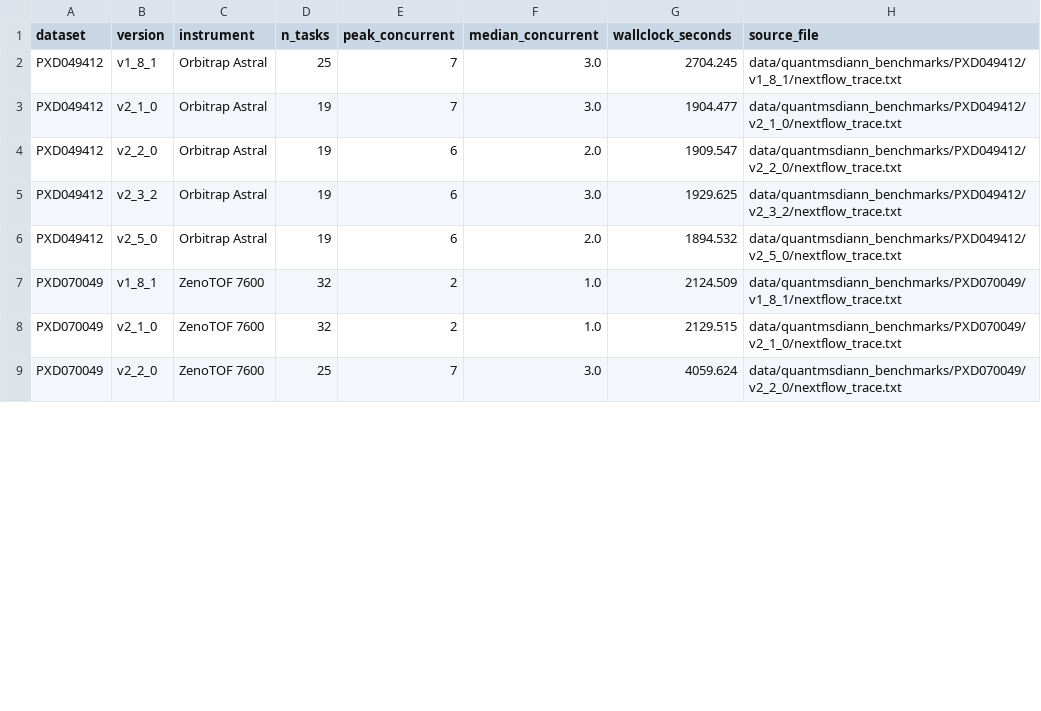
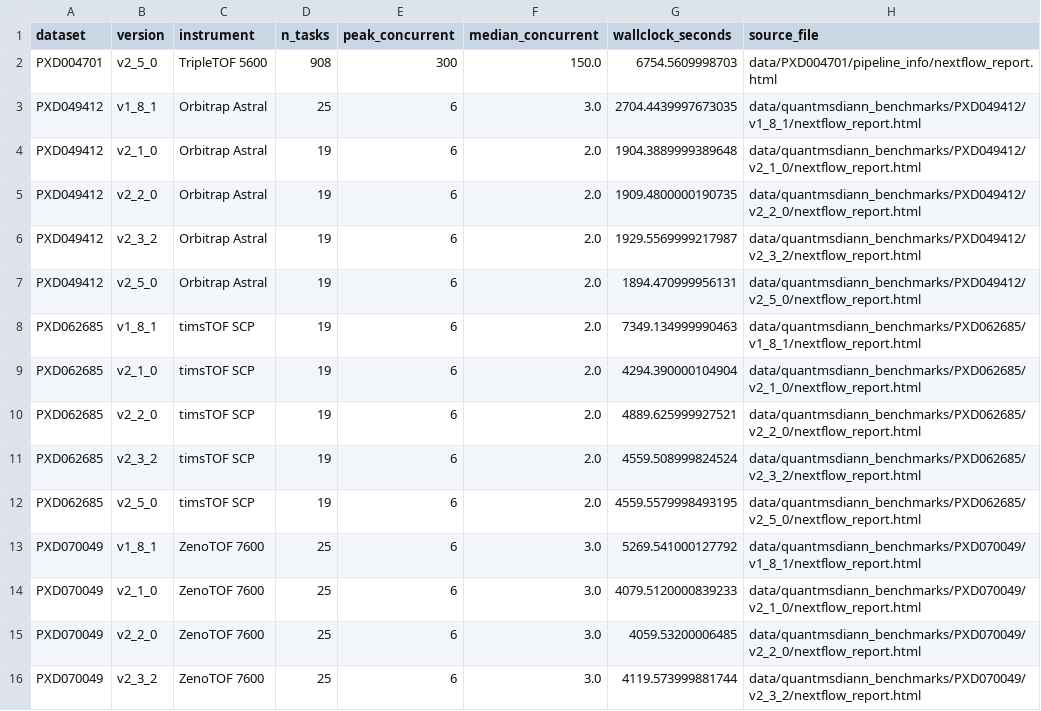
Before and after one commit to yueqixuan/quantmsdiann-paper, a TSV file: analysis/figures/performance/parallelism_data.tsv, drawn as a sheet; only a part is shown; the diff covers the shown part only.

Commit message:
feat(analysis): load per-task timing from nextflow_report.html (all 4 instruments)
Switch the parallelism + per-step performance figures' data source from
nextflow_trace.txt to the per-task trace JSON embedded inside
nextflow_report.html's `window.data` blob.

Why: the HTML report is published for every analysis we run (cell-line
pipelines under pipeline_info/, benchmark pipelines at the version root),
and it contains the full per-task list even when the sibling
nextflow_trace.txt is upstream-truncated. The previous trace-driven
pipeline excluded 6 analyses entirely (5 timsTOF SCP + 1 ZenoTOF) and
showed only 2 of 4 instrument families on the parallelism scatter.

Implementation:
- New `load_report_window_data(report_path)` brace-balances the
  `window.data = {...};` assignment, repairs Nextflow's invalid `\\'`
  escapes (over-escaped single quotes inside JSON strings), parses the
  resulting JSON, and returns a normalised DataFrame matching the
  existing trace schema (step / status / submit / duration_s / finish).
  submit is epoch seconds (the report stores ms strings); duration
  likewise.
- New `iter_analyses()` enumerates the 3 cell-line + 20 benchmark
  analyses with the correct report URL per group.
- `collect_parallelism_rows` and `collect_step_runtime_rows` now read
  from the HTML report instead of the trace.
- `trace_wallclock_seconds` is now dtype-agnostic (works with both pandas
  Timedelta from the legacy loader and plain float from the new loader).
- 2 new TDD tests for the HTML parser (success + missing/malformed).

Outcome: 21 of 23 analyses now feed the parallelism + per-step figures
(vs 14 before). All 4 instrument families appear:
  TripleTOF 5600 (PXD004701 cell-line, peak 300 concurrent / 1.87 h)
  Orbitrap Astral (PXD049412 + Module 7, 10 versions)
  ZenoTOF 7600 (PXD070049 all 5 versions including the previously-
                truncated v2.3.2)
  timsTOF SCP (PXD062685 all 5 versions, previously all excluded)

Two still excluded: PXD003539 and PXD030304. Both used `-resume` re-runs
so their published reports only contain the few tasks that ran after the
resume (2 each), not the full workflow. Documented but not patched.

Parallelism scatter switched to log x so the cell-line 300-concurrent
dot doesn't crush the benchmark cluster at ~6.

Tests: 108 pass (106 baseline + 2 new HTML-parser tests).

```diff
--- a/analysis/figures/performance/parallelism_data.tsv
+++ b/analysis/figures/performance/parallelism_data.tsv
@@ -1,9 +1,16 @@
 dataset	version	instrument	n_tasks	peak_concurrent	median_concurrent	wallclock_seconds	source_file
-PXD049412	v1_8_1	Orbitrap Astral	25	7	3.0	2704.245	data/quantmsdiann_benchmarks/PXD049412/v1_8_1/nextflow_trace.txt
-PXD049412	v2_1_0	Orbitrap Astral	19	7	3.0	1904.477	data/quantmsdiann_benchmarks/PXD049412/v2_1_0/nextflow_trace.txt
-PXD049412	v2_2_0	Orbitrap Astral	19	6	2.0	1909.547	data/quantmsdiann_benchmarks/PXD049412/v2_2_0/nextflow_trace.txt
-PXD049412	v2_3_2	Orbitrap Astral	19	6	3.0	1929.625	data/quantmsdiann_benchmarks/PXD049412/v2_3_2/nextflow_trace.txt
-PXD049412	v2_5_0	Orbitrap Astral	19	6	2.0	1894.532	data/quantmsdiann_benchmarks/PXD049412/v2_5_0/nextflow_trace.txt
-PXD070049	v1_8_1	ZenoTOF 7600	32	2	1.0	2124.509	data/quantmsdiann_benchmarks/PXD070049/v1_8_1/nextflow_trace.txt
-PXD070049	v2_1_0	ZenoTOF 7600	32	2	1.0	2129.515	data/quantmsdiann_benchmarks/PXD070049/v2_1_0/nextflow_trace.txt
-PXD070049	v2_2_0	ZenoTOF 7600	25	7	3.0	4059.624	data/quantmsdiann_benchmarks/PXD070049/v2_2_0/nextflow_trace.txt
+PXD004701	v2_5_0	TripleTOF 5600	908	300	150.0	6754.5609998703	data/PXD004701/pipeline_info/nextflow_report.html
+PXD049412	v1_8_1	Orbitrap Astral	25	6	3.0	2704.4439997673035	data/quantmsdiann_benchmarks/PXD049412/v1_8_1/nextflow_report.html
+PXD049412	v2_1_0	Orbitrap Astral	19	6	2.0	1904.3889999389648	data/quantmsdiann_benchmarks/PXD049412/v2_1_0/nextflow_report.html
+PXD049412	v2_2_0	Orbitrap Astral	19	6	2.0	1909.4800000190735	data/quantmsdiann_benchmarks/PXD049412/v2_2_0/nextflow_report.html
+PXD049412	v2_3_2	Orbitrap Astral	19	6	2.0	1929.5569999217987	data/quantmsdiann_benchmarks/PXD049412/v2_3_2/nextflow_report.html
+PXD049412	v2_5_0	Orbitrap Astral	19	6	2.0	1894.470999956131	data/quantmsdiann_benchmarks/PXD049412/v2_5_0/nextflow_report.html
+PXD062685	v1_8_1	timsTOF SCP	19	6	2.0	7349.134999990463	data/quantmsdiann_benchmarks/PXD062685/v1_8_1/nextflow_report.html
+PXD062685	v2_1_0	timsTOF SCP	19	6	2.0	4294.390000104904	data/quantmsdiann_benchmarks/PXD062685/v2_1_0/nextflow_report.html
+PXD062685	v2_2_0	timsTOF SCP	19	6	2.0	4889.625999927521	data/quantmsdiann_benchmarks/PXD062685/v2_2_0/nextflow_report.html
+PXD062685	v2_3_2	timsTOF SCP	19	6	2.0	4559.508999824524	data/quantmsdiann_benchmarks/PXD062685/v2_3_2/nextflow_report.html
+PXD062685	v2_5_0	timsTOF SCP	19	6	2.0	4559.5579998493195	data/quantmsdiann_benchmarks/PXD062685/v2_5_0/nextflow_report.html
+PXD070049	v1_8_1	ZenoTOF 7600	25	6	3.0	5269.541000127792	data/quantmsdiann_benchmarks/PXD070049/v1_8_1/nextflow_report.html
+PXD070049	v2_1_0	ZenoTOF 7600	25	6	3.0	4079.5120000839233	data/quantmsdiann_benchmarks/PXD070049/v2_1_0/nextflow_report.html
+PXD070049	v2_2_0	ZenoTOF 7600	25	6	3.0	4059.53200006485	data/quantmsdiann_benchmarks/PXD070049/v2_2_0/nextflow_report.html
+PXD070049	v2_3_2	ZenoTOF 7600	25	6	3.0	4119.573999881744	data/quantmsdiann_benchmarks/PXD070049/v2_3_2/nextflow_report.html
```
Also changed, not shown: 13 edited cells elsewhere in this file, analysis/figures/performance/runtime_per_step.tsv, 8 other files.
